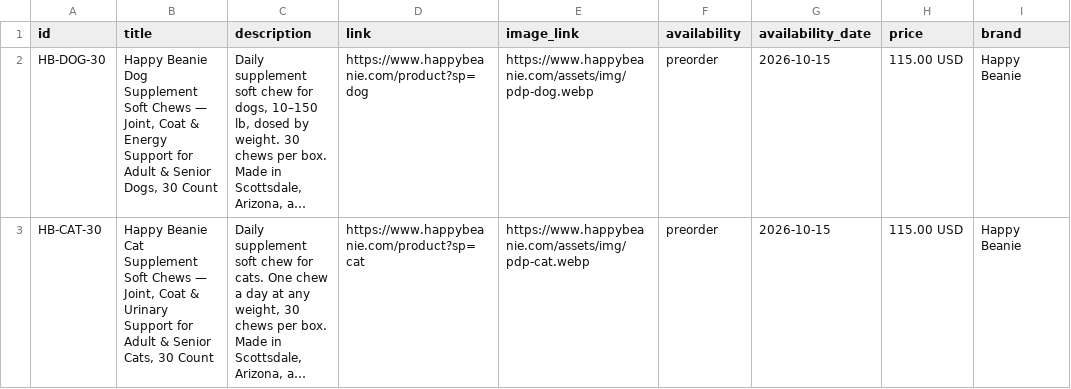
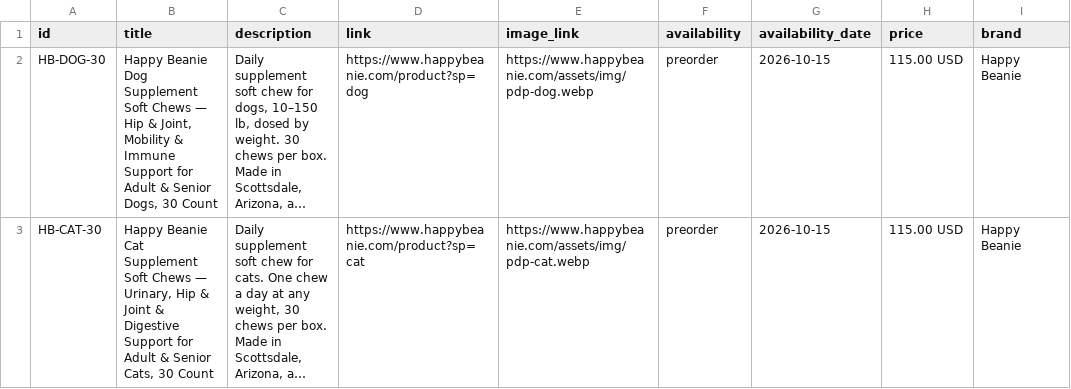
Before and after one commit to jon96jones-cyber/HappyBeanie, a TSV file: google-product-feed.tsv, drawn as a sheet; only a part is shown; long unchanged cells end in …; the diff names each change by its address in the sheet, - before the commit and + after, or states it on an @@ line.

```diff
--- a/google-product-feed.tsv
+++ b/google-product-feed.tsv
-B2 (title): …Chews — Joint, Coat & Energy Support for…
+B2 (title): …Chews — Hip & Joint, Mobility & Immune Support for…
-B3 (title): …Chews — Joint, Coat & Urinary Support for…
+B3 (title): …Chews — Urinary, Hip & Joint & Digestive Support for…
```
Also changed, not shown: 1 other file.
